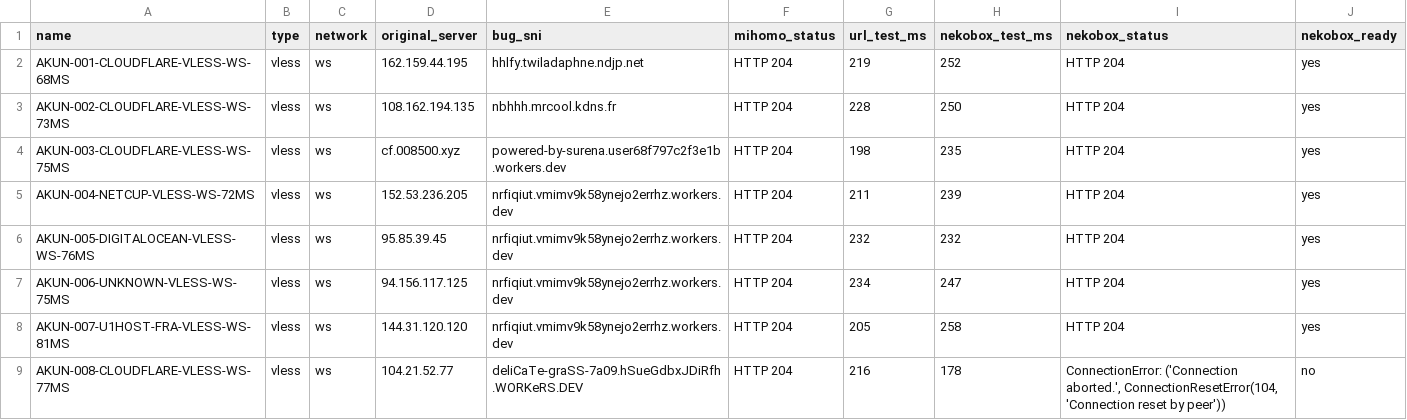
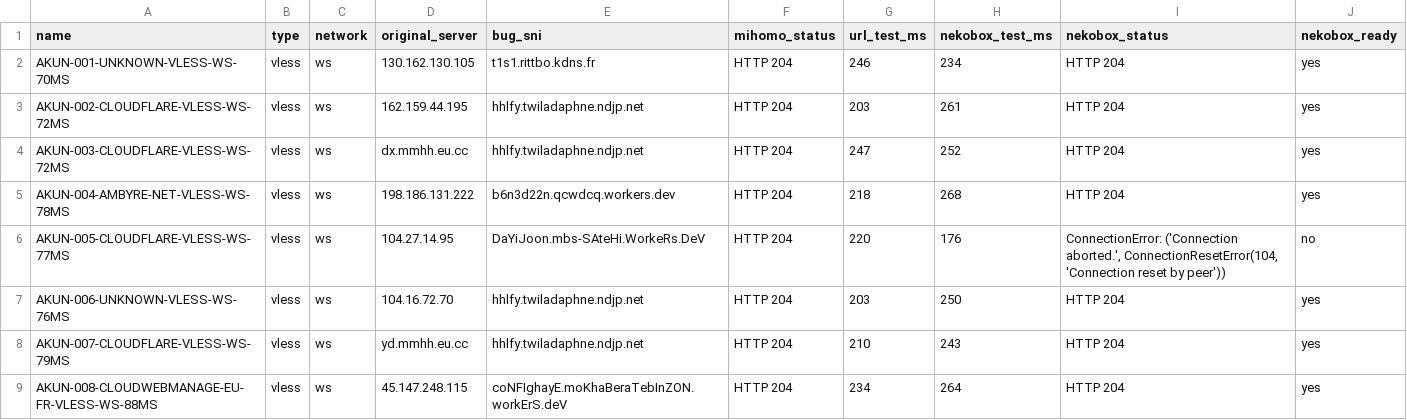
Before and after one commit to adiorany3/ConvertYAML, a CSV file: nekobox_test_report.csv, drawn as a sheet; only a part is shown; the diff covers the shown part only.

```diff
--- a/nekobox_test_report.csv
+++ b/nekobox_test_report.csv
@@ -1,9 +1,9 @@
 name,type,network,original_server,bug_sni,mihomo_status,url_test_ms,nekobox_test_ms,nekobox_status,nekobox_ready
-AKUN-001-CLOUDFLARE-VLESS-WS-68MS,vless,ws,162.159.44.195,hhlfy.twiladaphne.ndjp.net,HTTP 204,219,252,HTTP 204,yes
-AKUN-002-CLOUDFLARE-VLESS-WS-73MS,vless,ws,108.162.194.135,nbhhh.mrcool.kdns.fr,HTTP 204,228,250,HTTP 204,yes
-AKUN-003-CLOUDFLARE-VLESS-WS-75MS,vless,ws,cf.008500.xyz,powered-by-surena.user68f797c2f3e1b.workers.dev,HTTP 204,198,235,HTTP 204,yes
-AKUN-004-NETCUP-VLESS-WS-72MS,vless,ws,152.53.236.205,nrfiqiut.vmimv9k58ynejo2errhz.workers.dev,HTTP 204,211,239,HTTP 204,yes
-AKUN-005-DIGITALOCEAN-VLESS-WS-76MS,vless,ws,95.85.39.45,nrfiqiut.vmimv9k58ynejo2errhz.workers.dev,HTTP 204,232,232,HTTP 204,yes
-AKUN-006-UNKNOWN-VLESS-WS-75MS,vless,ws,94.156.117.125,nrfiqiut.vmimv9k58ynejo2errhz.workers.dev,HTTP 204,234,247,HTTP 204,yes
-AKUN-007-U1HOST-FRA-VLESS-WS-81MS,vless,ws,144.31.120.120,nrfiqiut.vmimv9k58ynejo2errhz.workers.dev,HTTP 204,205,258,HTTP 204,yes
-AKUN-008-CLOUDFLARE-VLESS-WS-77MS,vless,ws,104.21.52.77,deliCaTe-graSS-7a09.hSueGdbxJDiRfh.WORKeRS.DEV,HTTP 204,216,178,"ConnectionError: ('Connection aborted.', ConnectionResetError(104, 'Connection reset by peer'))",no
+AKUN-001-UNKNOWN-VLESS-WS-70MS,vless,ws,130.162.130.105,t1s1.rittbo.kdns.fr,HTTP 204,246,234,HTTP 204,yes
+AKUN-002-CLOUDFLARE-VLESS-WS-72MS,vless,ws,162.159.44.195,hhlfy.twiladaphne.ndjp.net,HTTP 204,203,261,HTTP 204,yes
+AKUN-003-CLOUDFLARE-VLESS-WS-72MS,vless,ws,dx.mmhh.eu.cc,hhlfy.twiladaphne.ndjp.net,HTTP 204,247,252,HTTP 204,yes
+AKUN-004-AMBYRE-NET-VLESS-WS-78MS,vless,ws,198.186.131.222,b6n3d22n.qcwdcq.workers.dev,HTTP 204,218,268,HTTP 204,yes
+AKUN-005-CLOUDFLARE-VLESS-WS-77MS,vless,ws,104.27.14.95,DaYiJoon.mbs-SAteHi.WorkeRs.DeV,HTTP 204,220,176,"ConnectionError: ('Connection aborted.', ConnectionResetError(104, 'Connection reset by peer'))",no
+AKUN-006-UNKNOWN-VLESS-WS-76MS,vless,ws,104.16.72.70,hhlfy.twiladaphne.ndjp.net,HTTP 204,203,250,HTTP 204,yes
+AKUN-007-CLOUDFLARE-VLESS-WS-79MS,vless,ws,yd.mmhh.eu.cc,hhlfy.twiladaphne.ndjp.net,HTTP 204,210,243,HTTP 204,yes
+AKUN-008-CLOUDWEBMANAGE-EU-FR-VLESS-WS-88MS,vless,ws,45.147.248.115,coNFIghayE.moKhaBeraTebInZON.workErS.deV,HTTP 204,234,264,HTTP 204,yes
```
Also changed, not shown: 1 removed row and 16 edited cells elsewhere in this file, openclash_auto_report.csv, urltest_report.csv, 10 other files.
